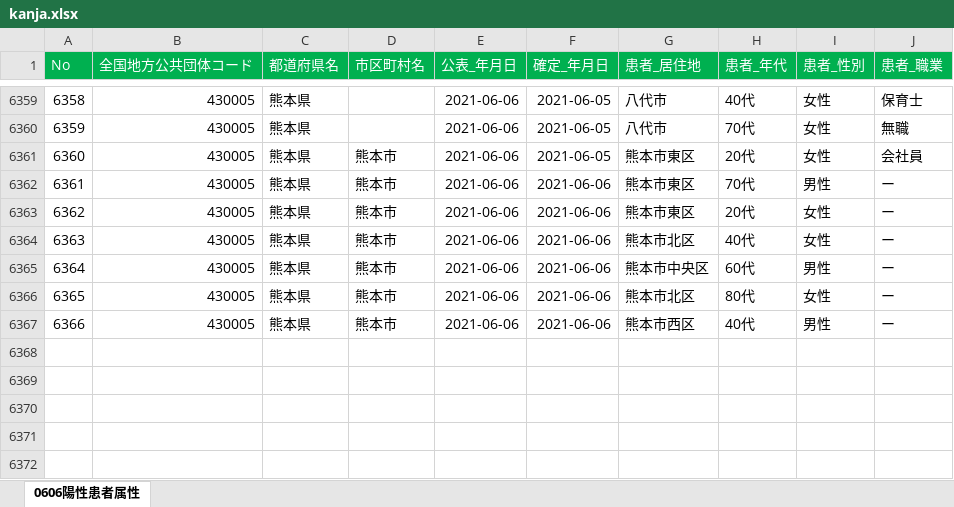
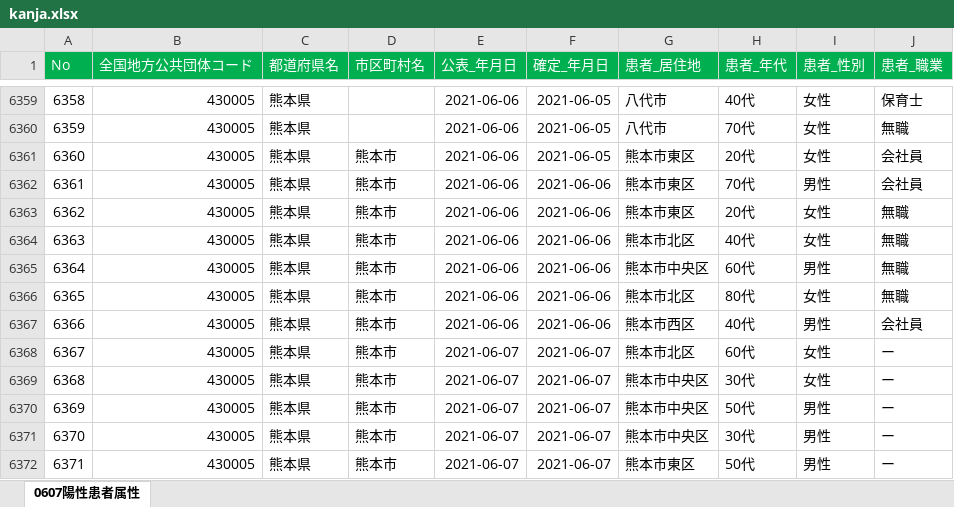
Before and after one commit to makoragi/kumamoto-covid19, an Excel workbook: kanja.xlsx, sheet 0607陽性患者属性, drawn as a sheet; only a part is shown, gaps mark what is left out; values as stored, in another font and other column widths than the file's, no borders; the diff names each change by its address in the sheet, - before the commit and + after, or states it on an @@ line.

```diff
--- a/kanja.xlsx (sheet 0607陽性患者属性)
+++ b/kanja.xlsx (sheet 0607陽性患者属性)
-sheet tab: 0606陽性患者属性
+sheet tab: 0607陽性患者属性
-J6362 (患者_職業): ー
+J6362 (患者_職業): 会社員
-J6363:J6366 (患者_職業): ー
+J6363:J6366 (患者_職業): 無職
-J6367 (患者_職業): ー
+J6367 (患者_職業): 会社員
+row 6368: 6367 | 430005 | 熊本県 | 熊本市 | 2021-06-07 | 2021-06-07 | 熊本市北区 | 60代 | 女性 | ー
+row 6369: 6368 | 430005 | 熊本県 | 熊本市 | 2021-06-07 | 2021-06-07 | 熊本市中央区 | 30代 | 女性 | ー
+row 6370: 6369 | 430005 | 熊本県 | 熊本市 | 2021-06-07 | 2021-06-07 | 熊本市中央区 | 50代 | 男性 | ー
+row 6371: 6370 | 430005 | 熊本県 | 熊本市 | 2021-06-07 | 2021-06-07 | 熊本市中央区 | 30代 | 男性 | ー
+row 6372: 6371 | 430005 | 熊本県 | 熊本市 | 2021-06-07 | 2021-06-07 | 熊本市東区 | 50代 | 男性 | ー
```
Also changed, not shown: kensa.xlsx, 1 other file.
